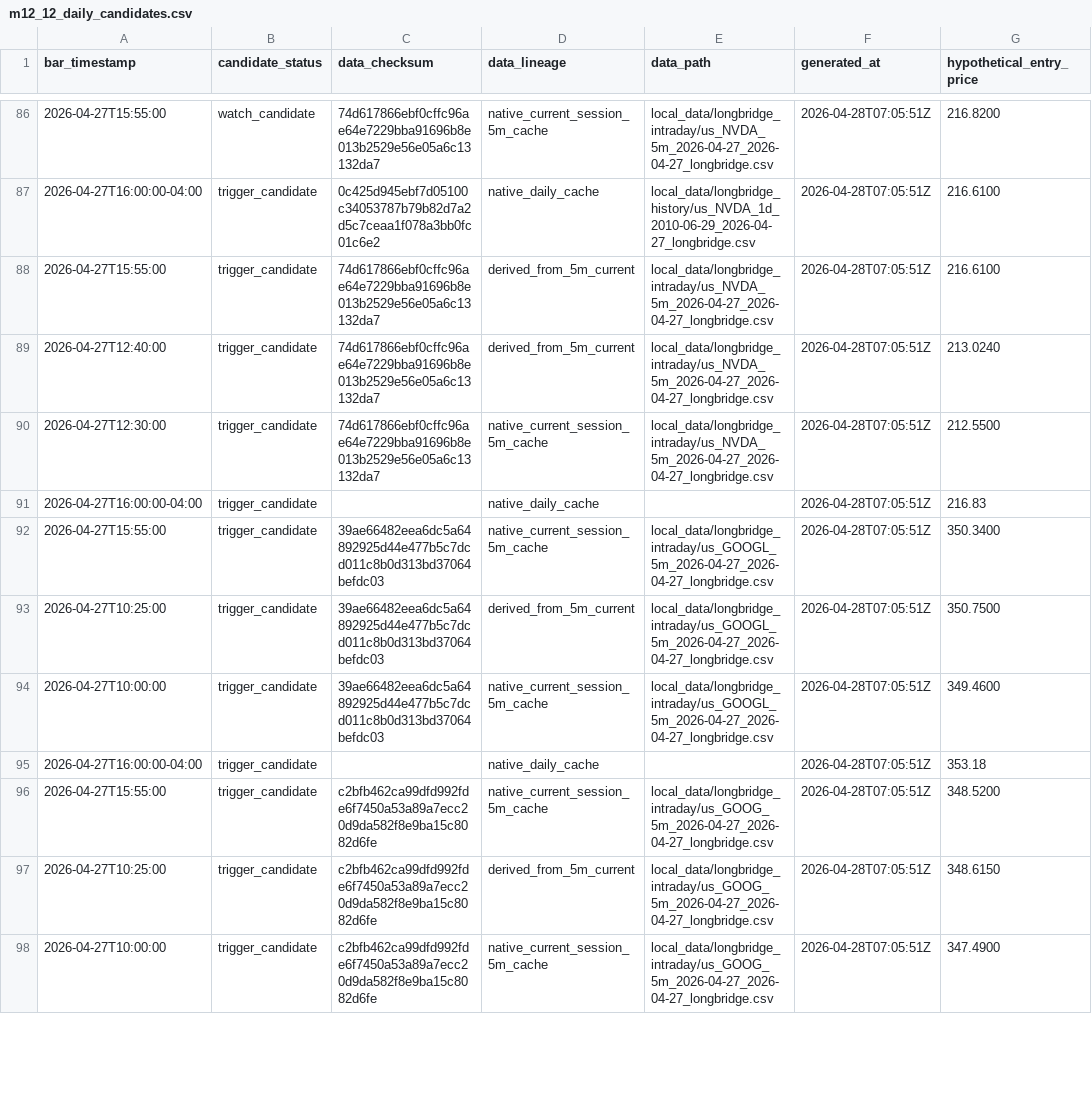
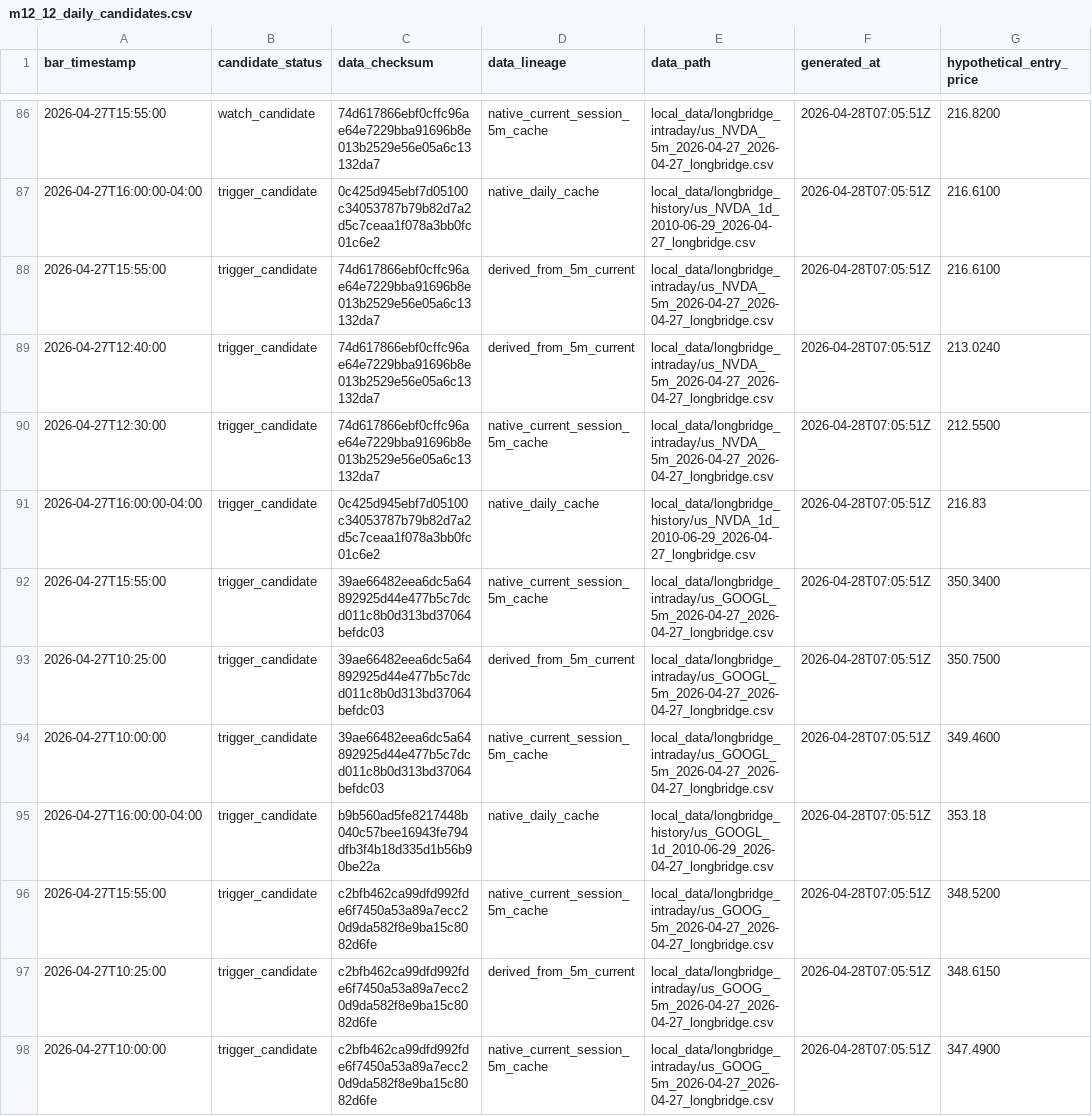
Before and after one commit to Leong-creator/Price-Action-Trader, a CSV file: reports/strategy_lab/m10_price_action_strategy_refresh/daily_observation/m12_12_loop/m12_12_daily_candidates.csv, drawn as a sheet; only a part is shown, gaps mark what is left out; the diff covers the shown part only; the diff names each change by its address in the sheet, - before the commit and + after, or states it on an @@ line.

```diff
--- a/reports/strategy_lab/m10_price_action_strategy_refresh/daily_observation/m12_12_loop/m12_12_daily_candidates.csv
+++ b/reports/strategy_lab/m10_price_action_strategy_refresh/daily_observation/m12_12_loop/m12_12_daily_candidates.csv
-C91 (data_checksum): (empty)
+C91 (data_checksum): 0c425d945ebf7d05100c34053787b79b82d7a2d5c7ceaa1f078a3bb0fc01c6e2
-E91 (data_path): (empty)
+E91 (data_path): local_data/longbridge_history/us_NVDA_1d_2010-06-29_2026-04-27_longbridge.csv
-C95 (data_checksum): (empty)
+C95 (data_checksum): b9b560ad5fe8217448b040c57bee16943fe794dfb3f4b18d335d1b56b90be22a
-E95 (data_path): (empty)
+E95 (data_path): local_data/longbridge_history/us_GOOGL_1d_2010-06-29_2026-04-27_longbridge.csv
```
Also changed, not shown: 18 edited cells elsewhere in this file, 12 other files.
